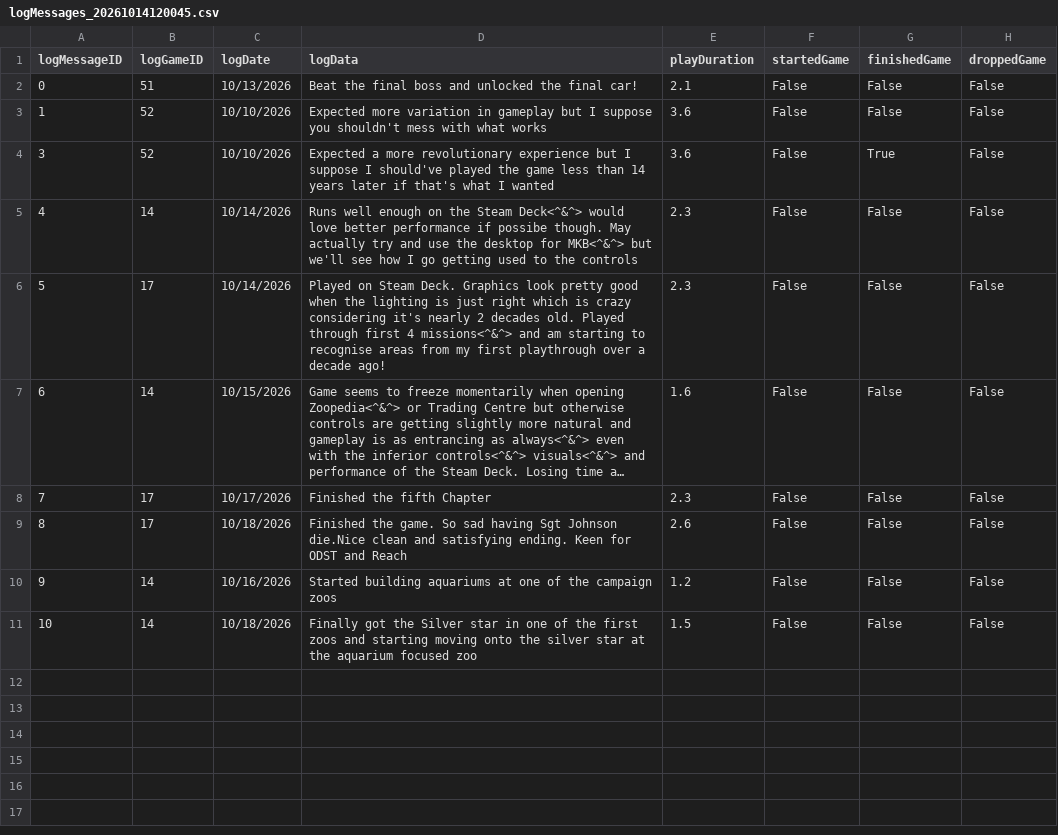
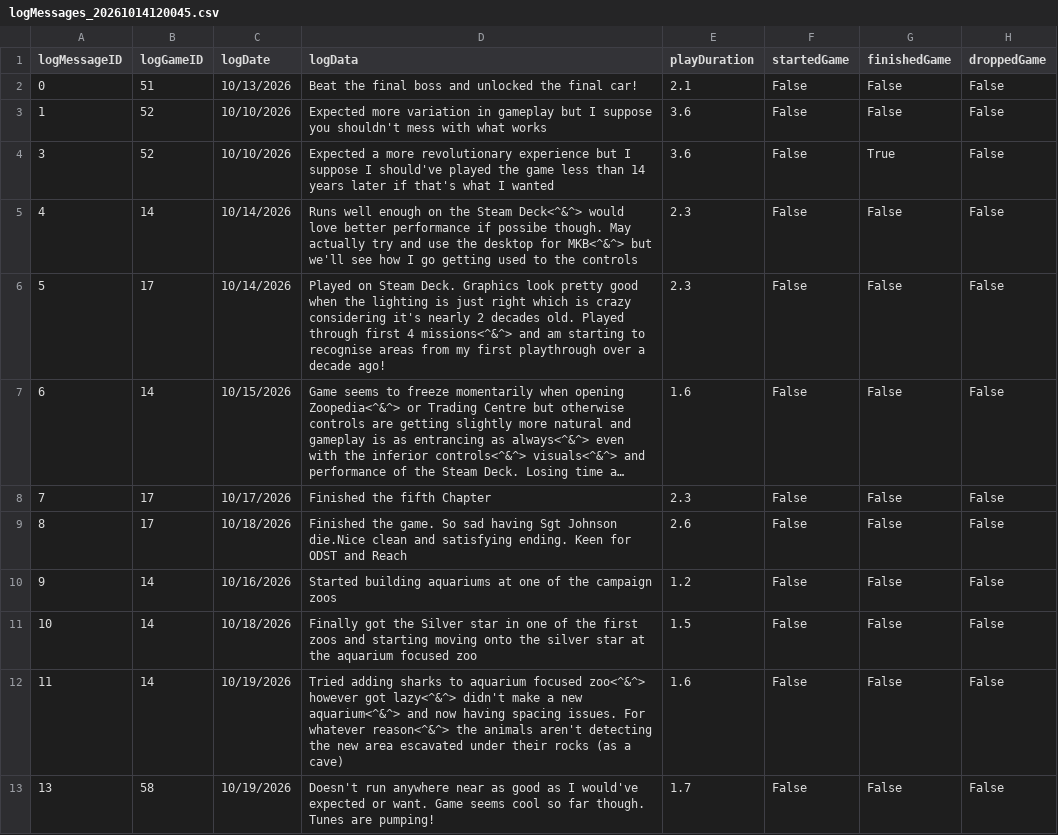
Before and after one commit to CandlelitGreg/Game_Tracker_CLI_App, a CSV file: saveFiles/logMessages_20261014120045.csv, drawn as a sheet; long unchanged cells end in …; the diff names each change by its address in the sheet, - before the commit and + after, or states it on an @@ line.

```diff
--- a/saveFiles/logMessages_20261014120045.csv
+++ b/saveFiles/logMessages_20261014120045.csv
+row 12: 11 | 14 | 10/19/2026 | Tried adding sharks to aquarium focused zoo<^&^> however got lazy<^&^> didn't make a new aquarium<^&^> and now having spacing issues. For whatever reason<^&^> the animals aren't detecting the new area escavated under their rocks (as a cave) | 1.6 | False | False | False
+row 13: 13 | 58 | 10/19/2026 | Doesn't run anywhere near as good as I would've expected or want. Game seems cool so far though. Tunes are pumping! | 1.7 | False | False | False
```
Also changed, not shown: saveFiles/backloggedGames_20261014120045.csv, saveFiles/currentGames_20261014120045.csv, 26 other files.
